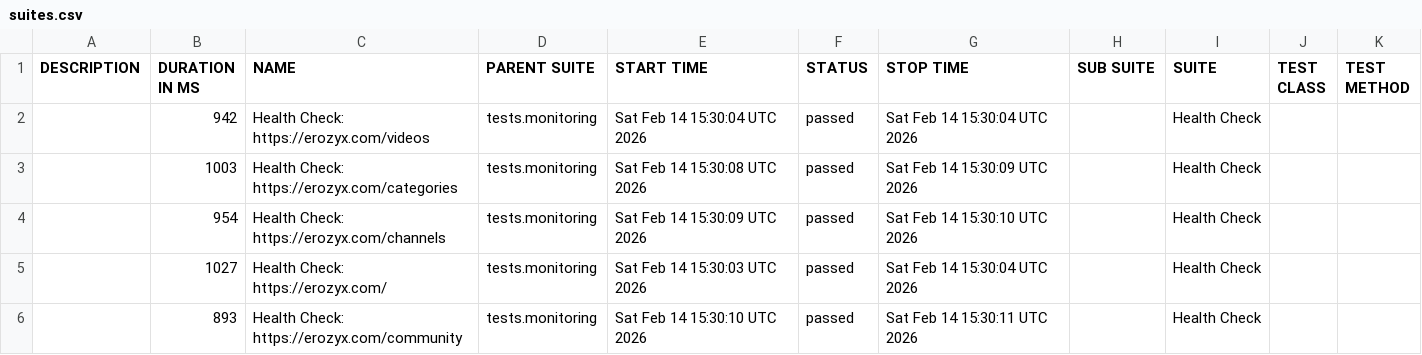
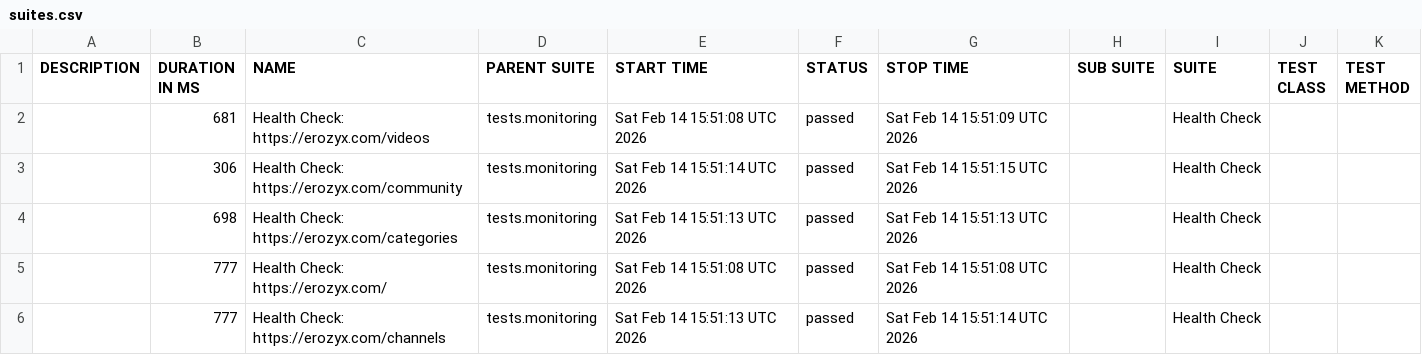
Before and after one commit to mike-novozhenov/AUTOMATION_VTUBE, a CSV file: data/suites.csv, drawn as a sheet.

```diff
--- a/data/suites.csv
+++ b/data/suites.csv
@@ -1,6 +1,6 @@
 "DESCRIPTION","DURATION IN MS","NAME","PARENT SUITE","START TIME","STATUS","STOP TIME","SUB SUITE","SUITE","TEST CLASS","TEST METHOD"
-"","942","Health Check: https://erozyx.com/videos","tests.monitoring","Sat Feb 14 15:30:04 UTC 2026","passed","Sat Feb 14 15:30:04 UTC 2026","","Health Check","",""
-"","1003","Health Check: https://erozyx.com/categories","tests.monitoring","Sat Feb 14 15:30:08 UTC 2026","passed","Sat Feb 14 15:30:09 UTC 2026","","Health Check","",""
-"","954","Health Check: https://erozyx.com/channels","tests.monitoring","Sat Feb 14 15:30:09 UTC 2026","passed","Sat Feb 14 15:30:10 UTC 2026","","Health Check","",""
-"","1027","Health Check: https://erozyx.com/","tests.monitoring","Sat Feb 14 15:30:03 UTC 2026","passed","Sat Feb 14 15:30:04 UTC 2026","","Health Check","",""
-"","893","Health Check: https://erozyx.com/community","tests.monitoring","Sat Feb 14 15:30:10 UTC 2026","passed","Sat Feb 14 15:30:11 UTC 2026","","Health Check","",""
+"","681","Health Check: https://erozyx.com/videos","tests.monitoring","Sat Feb 14 15:51:08 UTC 2026","passed","Sat Feb 14 15:51:09 UTC 2026","","Health Check","",""
+"","306","Health Check: https://erozyx.com/community","tests.monitoring","Sat Feb 14 15:51:14 UTC 2026","passed","Sat Feb 14 15:51:15 UTC 2026","","Health Check","",""
+"","698","Health Check: https://erozyx.com/categories","tests.monitoring","Sat Feb 14 15:51:13 UTC 2026","passed","Sat Feb 14 15:51:13 UTC 2026","","Health Check","",""
+"","777","Health Check: https://erozyx.com/","tests.monitoring","Sat Feb 14 15:51:08 UTC 2026","passed","Sat Feb 14 15:51:08 UTC 2026","","Health Check","",""
+"","777","Health Check: https://erozyx.com/channels","tests.monitoring","Sat Feb 14 15:51:13 UTC 2026","passed","Sat Feb 14 15:51:14 UTC 2026","","Health Check","",""
```
Also changed, not shown: 45 other files.
